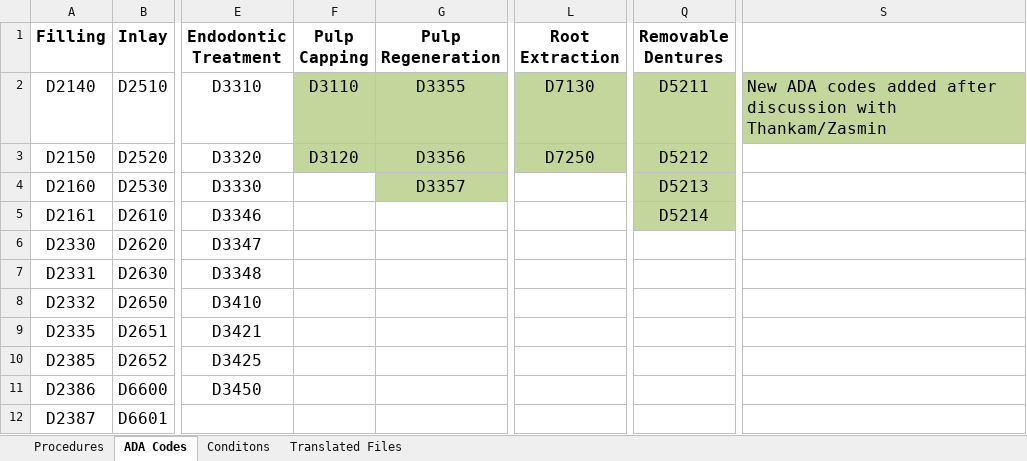
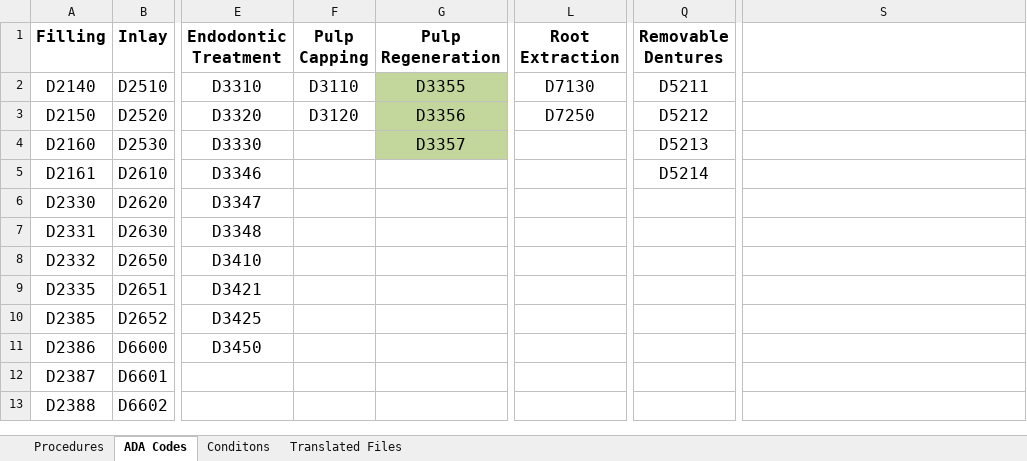
Before and after one commit to oral-health-and-disease-ontologies/NDPBRN, an Excel workbook: src/data/NDPBRN data translation tracking.xlsx, sheet ADA Codes, drawn as a sheet; only a part is shown, gaps mark what is left out; the shorter side is filled out with more unchanged rows; values as stored, in another font and other column widths than the file's, no borders; the diff names each change by its address in the sheet, - before the commit and + after, or states it on an @@ line.

```diff
--- a/src/data/NDPBRN data translation tracking.xlsx (sheet ADA Codes)
+++ b/src/data/NDPBRN data translation tracking.xlsx (sheet ADA Codes)
-F2:F3 fill: #C3D69B
+F2:F3 fill: none
-L2:L3 fill: #C3D69B
+L2:L3 fill: none
-Q2:Q5 fill: #C3D69B
+Q2:Q5 fill: none
-S2: New ADA codes added after discussion with Thankam/Zasmin
+S2: (empty)
-S2 fill: #C3D69B
+S2 fill: none
```
Also changed, not shown: sheet Procedures, 1 other file.
